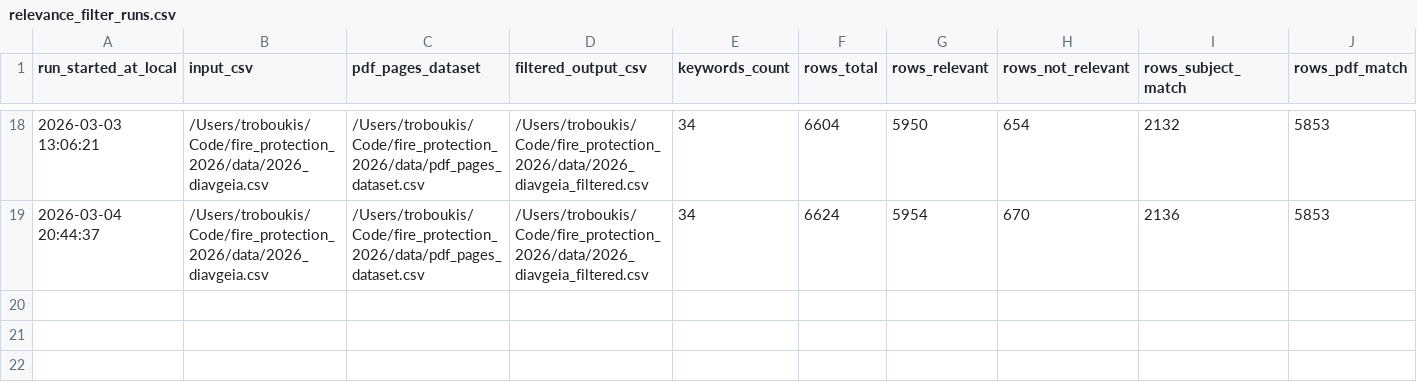
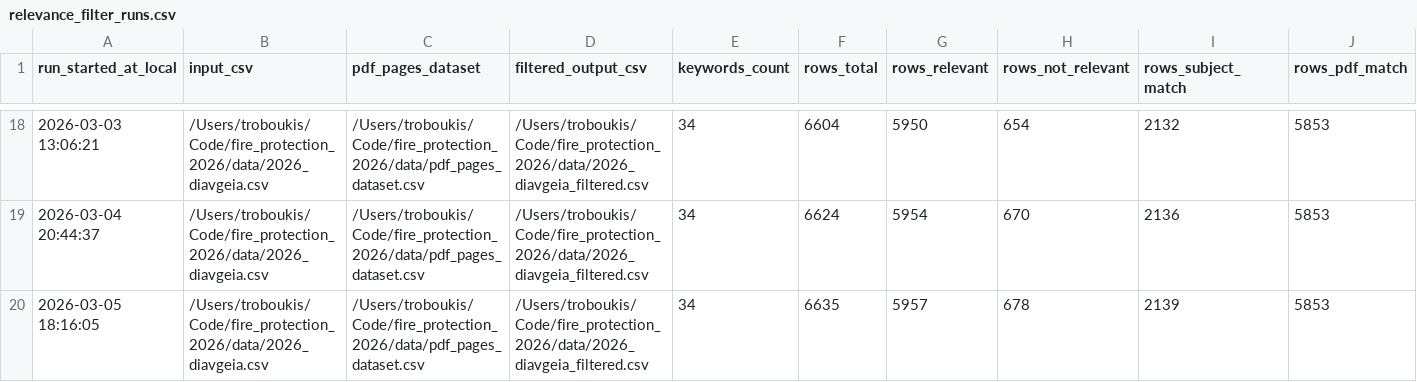
Before and after one commit to troboukis/2026_fire_protection, a CSV file: logs/relevance_filter_runs.csv, drawn as a sheet; only a part is shown, gaps mark what is left out; rows hold the shown columns only; the diff names each change by its address in the sheet, - before the commit and + after, or states it on an @@ line.

Commit message:
chore(data): update Diavgeia + KIMDIS datasets

```diff
--- a/logs/relevance_filter_runs.csv
+++ b/logs/relevance_filter_runs.csv
+row 20: 2026-03-05 18:16:05 | /Users/troboukis/Code/fire_protection_2026/data/2026_diavgeia.csv | /Users/troboukis/Code/fire_protection_2026/data/pdf_pages_dataset.csv | /Users/troboukis/Code/fire_protection_2026/data/2026_diavgeia_filtered.csv | 34 | 6635 | 5957 | 678 | 2139 | 5853
```
Also changed, not shown: logs/fetch_runs.csv, logs/kimdis_fetch_runs.csv, 2 other files.
